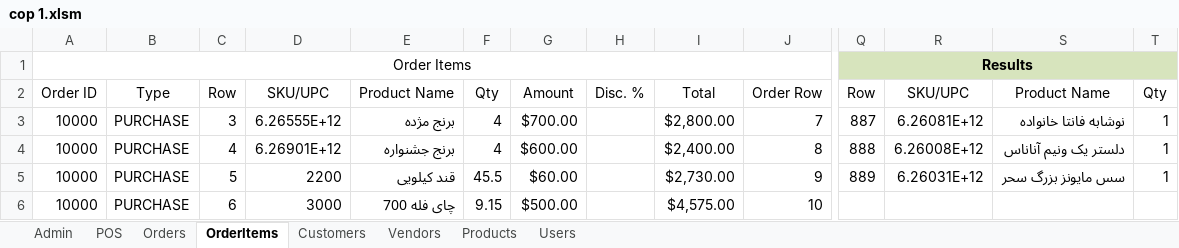
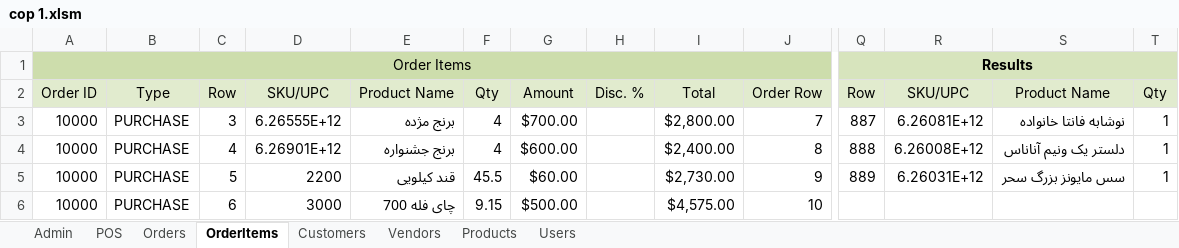
Before and after one commit to Javandroid0/accounting, an Excel workbook: app/src/main/assets/cop 1.xlsm, sheet OrderItems, drawn as a sheet; only a part is shown, gaps mark what is left out; values as stored, in another font and other column widths than the file's, no borders; the diff covers the shown part only; the diff names each change by its address in the sheet, - before the commit and + after, or states it on an @@ line.

```diff
--- a/app/src/main/assets/cop 1.xlsm (sheet OrderItems)
+++ b/app/src/main/assets/cop 1.xlsm (sheet OrderItems)
-A1:J1 fill: none
+A1:J1 fill: #CDDDAC
-A2:J2 fill: none
+A2:J2 fill: #E1EBCE
-Q2:T2 fill: none
+Q2:T2 fill: #E1EBCE
```
Also changed, not shown: cell formats elsewhere in this sheet, sheet POS, sheet Products, sheet Orders, sheet Admin, sheet Vendors, sheet Customers, 1 more sheet, charts or pictures, app/src/main/assets/products.xlsx, 19 other files.
